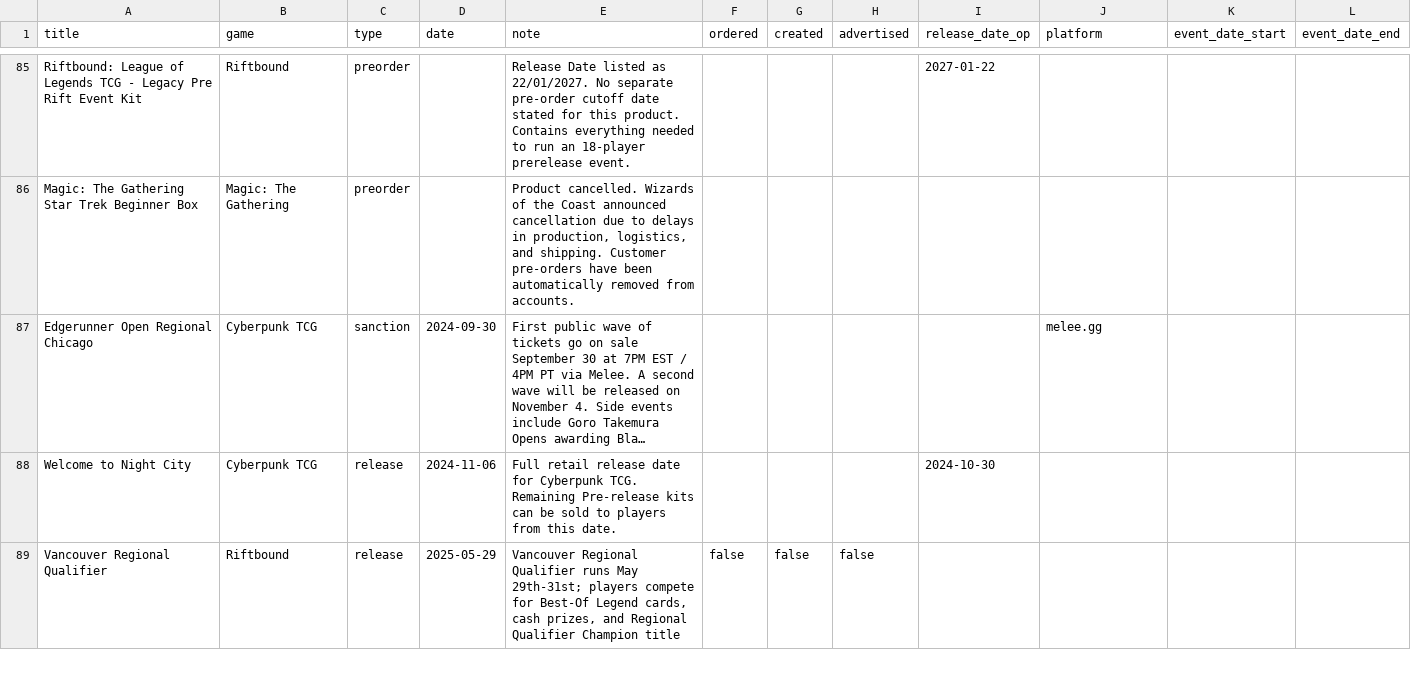
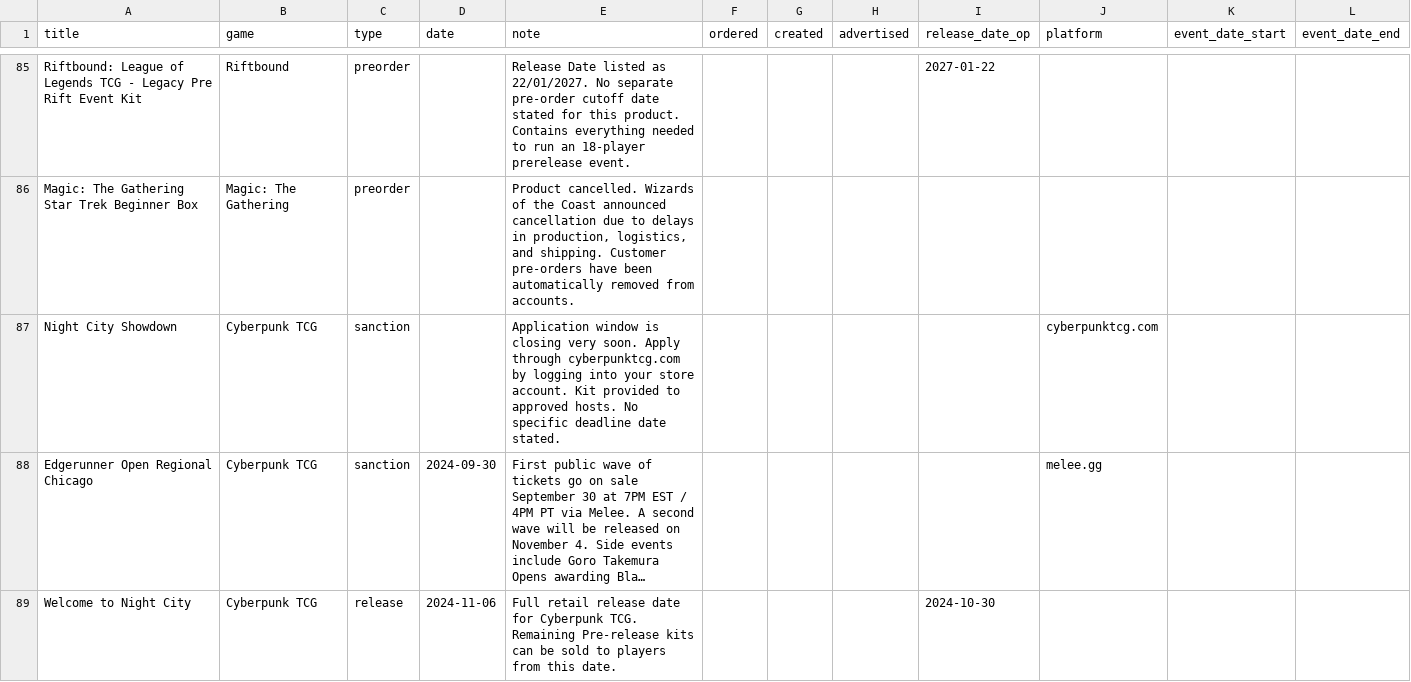
Before and after one commit to ludoquist-maker/tcg-tracker, a CSV file: data.csv, drawn as a sheet; only a part is shown, gaps mark what is left out; the shorter side is filled out with more unchanged rows; long unchanged cells end in …; the diff names each change by its address in the sheet, - before the commit and + after, or states it on an @@ line.

Commit message:
Auto-update: success_1_events_added

```diff
--- a/data.csv
+++ b/data.csv
+row 87: Night City Showdown | Cyberpunk TCG | sanction |  | Application window is closing very soon. Apply through cyberpunktcg.com by logging into your store account. Kit provided to approved hosts. No specific deadline date stated. |  |  |  |  | cyberpunktcg.com
```
